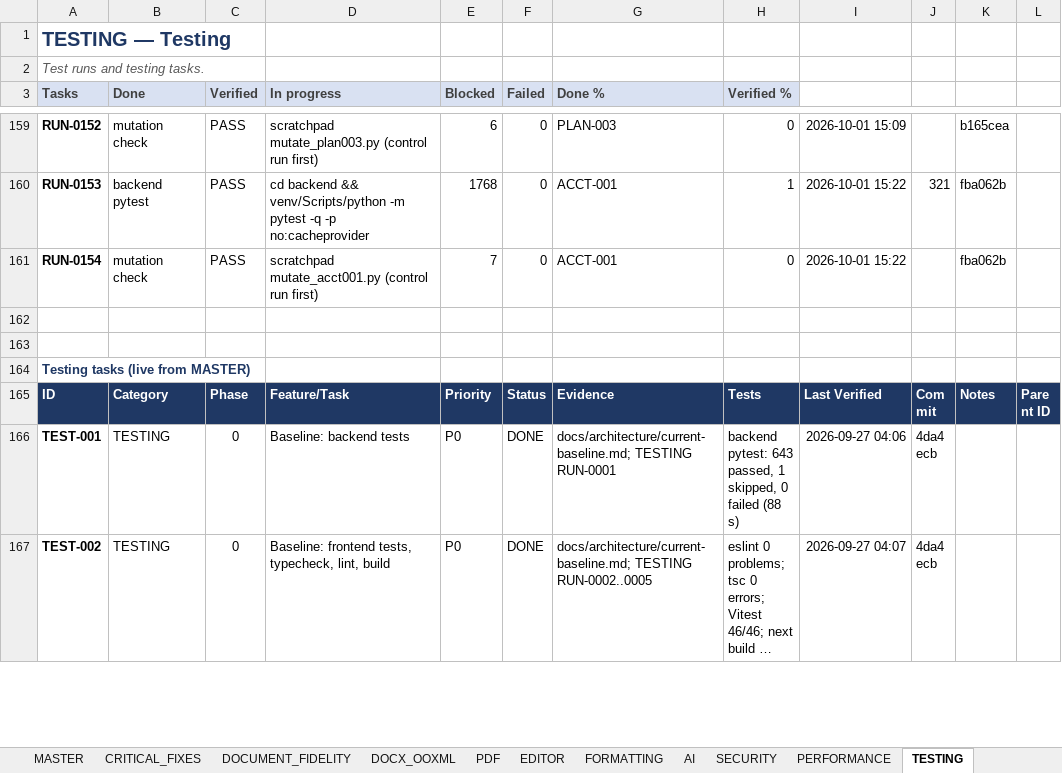
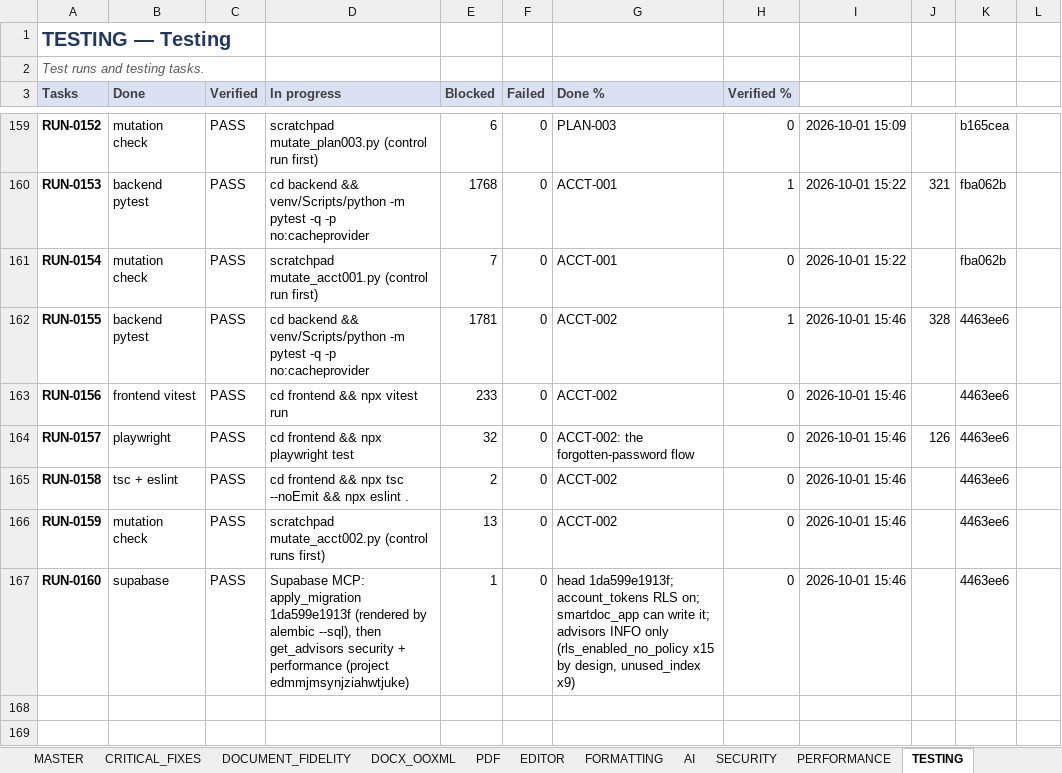
Before and after one commit to Drajeto07/claude, an Excel workbook: SmartDoc_Master_Implementation_Tracker.xlsx, sheet TESTING, drawn as a sheet; only a part is shown, gaps mark what is left out; the shorter side is filled out with more unchanged rows; long unchanged cells end in …; values as stored, in another font and other column widths than the file's, no borders; conditional formats not drawn; the diff names each change by its address in the sheet, - before the commit and + after, or states it on an @@ line.

```diff
--- a/SmartDoc_Master_Implementation_Tracker.xlsx (sheet TESTING)
+++ b/SmartDoc_Master_Implementation_Tracker.xlsx (sheet TESTING)
+row 162: RUN-0155 | backend pytest | PASS | cd backend && venv/Scripts/python -m pytest -q -p no:cacheprovider | 1781 | 0 | ACCT-002 | 1 | 2026-10-01 15:46 | 328 | 4463ee6
+row 163: RUN-0156 | frontend vitest | PASS | cd frontend && npx vitest run | 233 | 0 | ACCT-002 | 0 | 2026-10-01 15:46 |  | 4463ee6
+row 164: RUN-0157 | playwright | PASS | cd frontend && npx playwright test | 32 | 0 | ACCT-002: the forgotten-password flow | 0 | 2026-10-01 15:46 | 126 | 4463ee6
+row 165: RUN-0158 | tsc + eslint | PASS | cd frontend && npx tsc --noEmit && npx eslint . | 2 | 0 | ACCT-002 | 0 | 2026-10-01 15:46 |  | 4463ee6
+row 166: RUN-0159 | mutation check | PASS | scratchpad mutate_acct002.py (control runs first) | 13 | 0 | ACCT-002 | 0 | 2026-10-01 15:46 |  | 4463ee6
+row 167: RUN-0160 | supabase | PASS | Supabase MCP: apply_migration 1da599e1913f (rendered by alembic --sql), then get_advisors security + performance (project edmmjmsynjziahwtjuke) | 1 | 0 | head 1da599e1913f; account_tokens RLS on; smartdoc_app can write it; advisors INFO only (rls_enabled_no_policy x15 by design, unused_index x9) | 0 | 2026-10-01 15:46 |  | 4463ee6
```
Also changed, not shown: sheet DASHBOARD, sheet SECURITY, sheet CRITICAL_FIXES, sheet SESSION_STATE, sheet CHANGE_LOG, sheet MASTER, formulas that keep their value, 1 other file.
